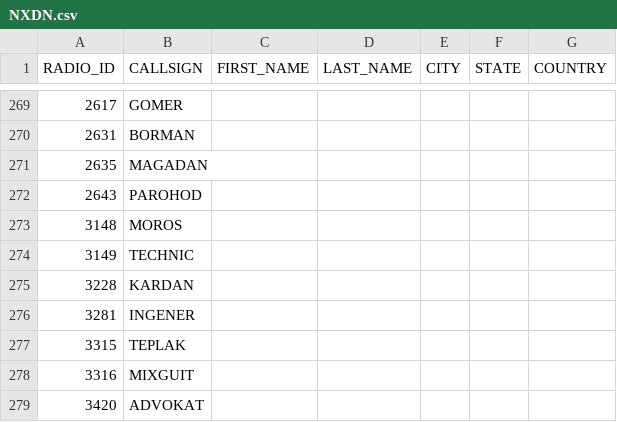
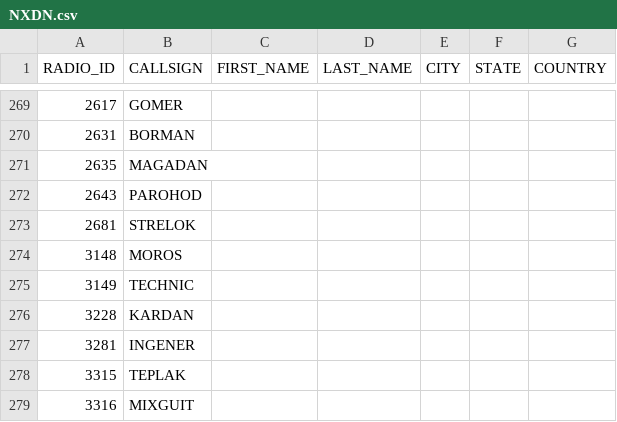
Before and after one commit to krot4u/Public_scripts, a CSV file: NXDN.csv, drawn as a sheet; only a part is shown, gaps mark what is left out; the shorter side is filled out with more unchanged rows.

Commit message:
Update NXDN.csv with new content

```diff
--- a/NXDN.csv
+++ b/NXDN.csv
@@ -272,2 +272,3 @@ RADIO_ID,CALLSIGN,FIRST_NAME,LAST_NAME,CITY,STATE,COUNTRY
 2643,PAROHOD, , , , ,
+2681,STRELOK, , , , ,
 3148,MOROS, , , , ,
```
